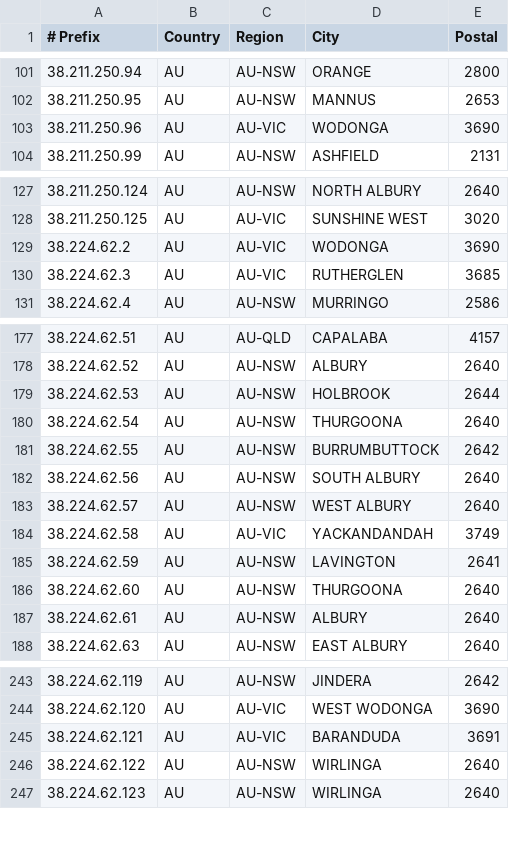
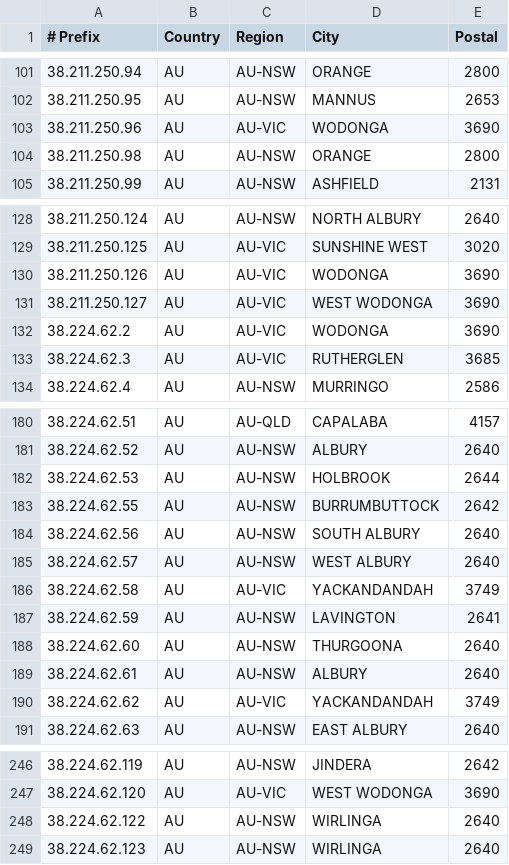
Before and after one commit to LightningIP/geofeed, a CSV file: geofeed.csv, drawn as a sheet; only a part is shown, gaps mark what is left out.

Commit message:
IP Address Updates

```diff
--- a/geofeed.csv
+++ b/geofeed.csv
@@ -103,2 +103,3 @@
 38.211.250.96,AU,AU-VIC,WODONGA,3690
+38.211.250.98,AU,AU-NSW,ORANGE,2800
 38.211.250.99,AU,AU-NSW,ASHFIELD,2131
@@ -128,2 +129,4 @@
 38.211.250.125,AU,AU-VIC,SUNSHINE WEST,3020
+38.211.250.126,AU,AU-VIC,WODONGA,3690
+38.211.250.127,AU,AU-VIC,WEST WODONGA,3690
 38.224.62.2,AU,AU-VIC,WODONGA,3690
@@ -179,3 +182,2 @@
 38.224.62.53,AU,AU-NSW,HOLBROOK,2644
-38.224.62.54,AU,AU-NSW,THURGOONA,2640
 38.224.62.55,AU,AU-NSW,BURRUMBUTTOCK,2642
@@ -187,2 +189,3 @@
 38.224.62.61,AU,AU-NSW,ALBURY,2640
+38.224.62.62,AU,AU-VIC,YACKANDANDAH,3749
 38.224.62.63,AU,AU-NSW,EAST ALBURY,2640
@@ -244,3 +247,2 @@
 38.224.62.120,AU,AU-VIC,WEST WODONGA,3690
-38.224.62.121,AU,AU-VIC,BARANDUDA,3691
 38.224.62.122,AU,AU-NSW,WIRLINGA,2640
```
